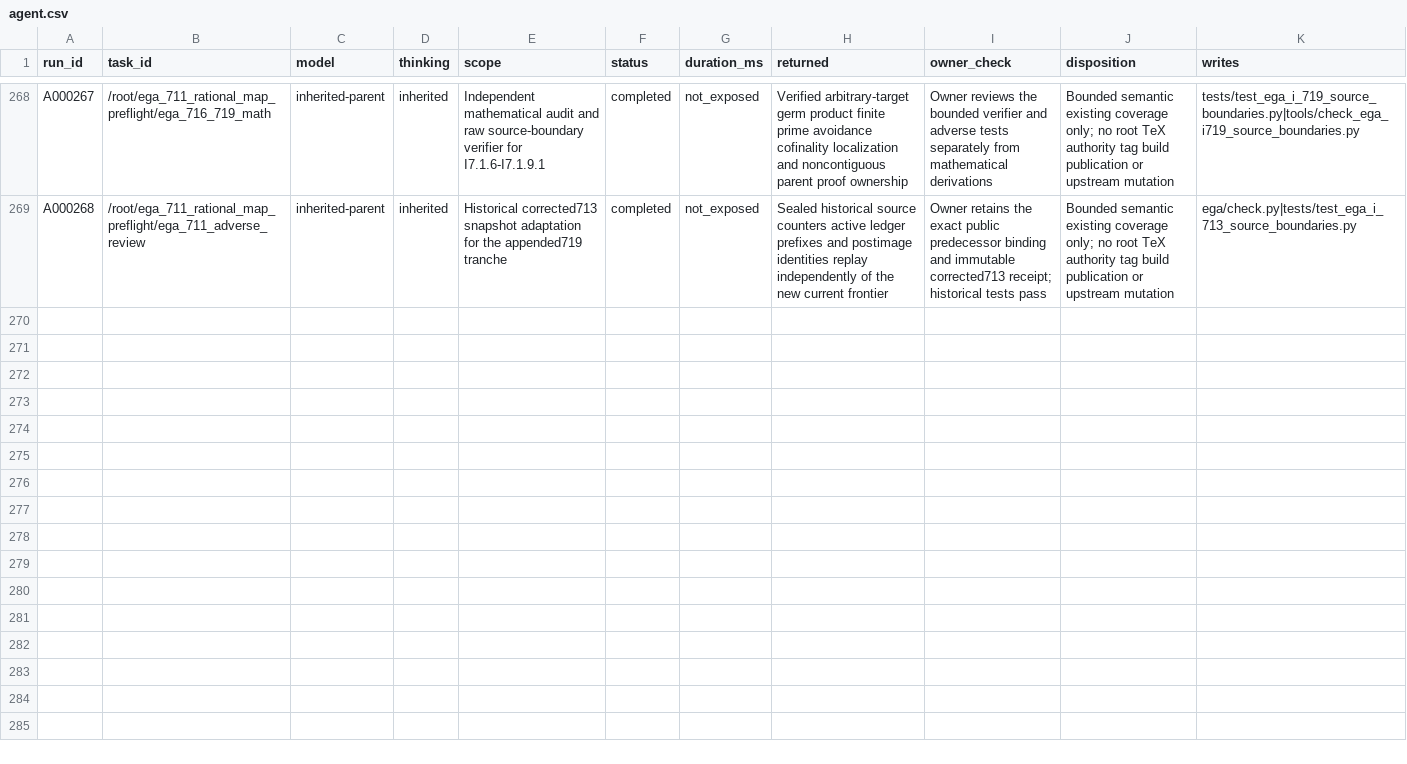
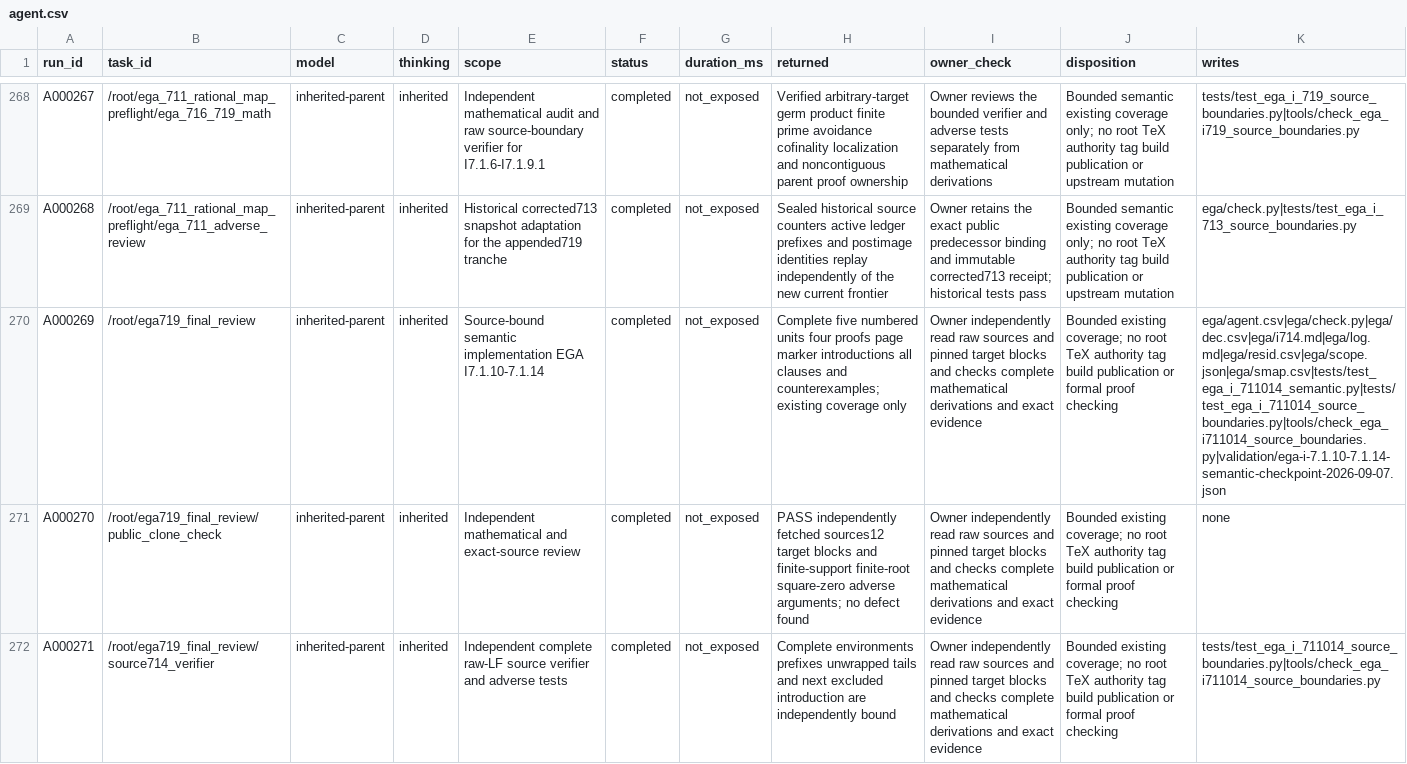
Before and after one commit to KokunoYumeto/unofficial-stacks-project-ai-drafts, a CSV file: ega/agent.csv, drawn as a sheet; only a part is shown, gaps mark what is left out; the diff names each change by its address in the sheet, - before the commit and + after, or states it on an @@ line.

```diff
--- a/ega/agent.csv
+++ b/ega/agent.csv
+row 270: A000269 | /root/ega719_final_review | inherited-parent | inherited | Source-bound semantic implementation EGA I7.1.10-7.1.14 | completed | not_exposed | Complete five numbered units four proofs page marker introductions all clauses and counterexamples; existing coverage only | Owner independently read raw sources and pinned target blocks and checks complete mathematical derivations and exact evidence | Bounded existing coverage; no root TeX authority tag build publication or formal proof checking | ega/agent.csv|ega/check.py|ega/dec.csv|ega/i714.md|ega/log.md|ega/resid.csv|ega/scope.json|ega/smap.csv|tests/test_ega_i_711014_semantic.py|tests/test_ega_i_711014_source_boundaries.py|tools/check_ega_i711014_source_boundaries.py|validation/ega-i-7.1.10-7.1.14-semantic-checkpoint-2026-09-07.json
+row 271: A000270 | /root/ega719_final_review/public_clone_check | inherited-parent | inherited | Independent mathematical and exact-source review | completed | not_exposed | PASS independently fetched sources12 target blocks and finite-support finite-root square-zero adverse arguments; no defect found | Owner independently read raw sources and pinned target blocks and checks complete mathematical derivations and exact evidence | Bounded existing coverage; no root TeX authority tag build publication or formal proof checking | none
+row 272: A000271 | /root/ega719_final_review/source714_verifier | inherited-parent | inherited | Independent complete raw-LF source verifier and adverse tests | completed | not_exposed | Complete environments prefixes unwrapped tails and next excluded introduction are independently bound | Owner independently read raw sources and pinned target blocks and checks complete mathematical derivations and exact evidence | Bounded existing coverage; no root TeX authority tag build publication or formal proof checking | tests/test_ega_i_711014_source_boundaries.py|tools/check_ega_i711014_source_boundaries.py
```
Also changed, not shown: ega/dec.csv, ega/resid.csv, 9 other files.
